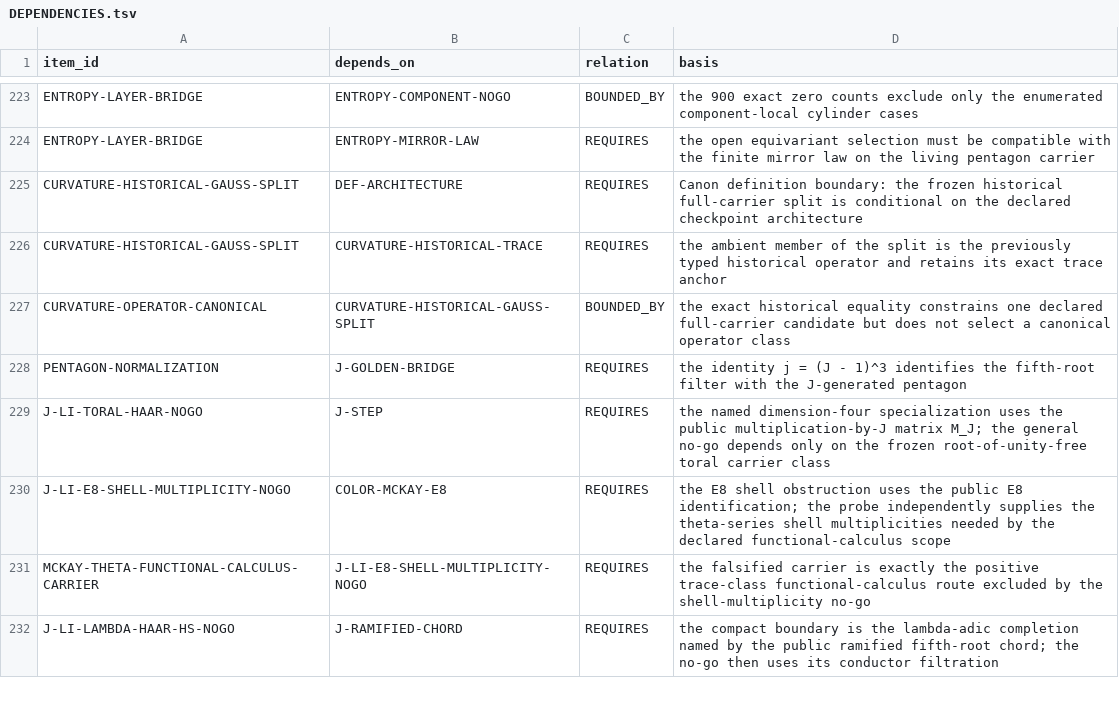
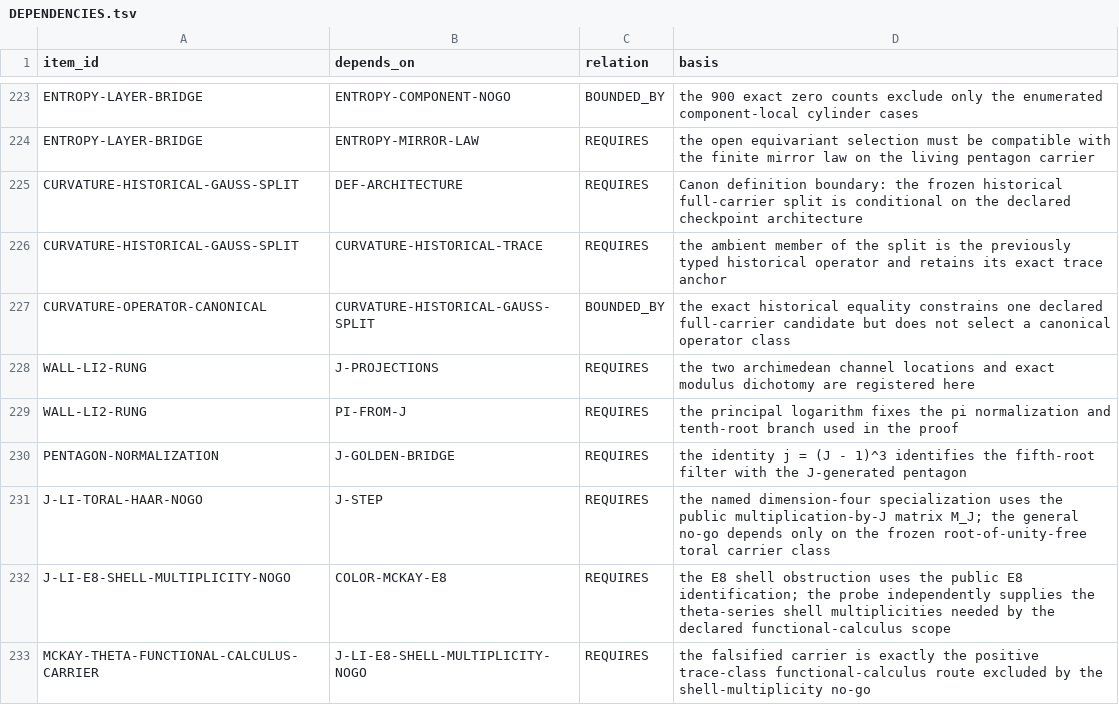
Before and after one commit to mathorn1973/twist-j, a TSV file: canon/DEPENDENCIES.tsv, drawn as a sheet; only a part is shown, gaps mark what is left out; the shorter side is filled out with more unchanged rows; the diff names each change by its address in the sheet, - before the commit and + after, or states it on an @@ line.

```diff
--- a/canon/DEPENDENCIES.tsv
+++ b/canon/DEPENDENCIES.tsv
+row 228: WALL-LI2-RUNG | J-PROJECTIONS | REQUIRES | the two archimedean channel locations and exact modulus dichotomy are registered here
+row 229: WALL-LI2-RUNG | PI-FROM-J | REQUIRES | the principal logarithm fixes the pi normalization and tenth-root branch used in the proof
```
Also changed, not shown: canon/EVIDENCE.tsv, canon/HISTORY.tsv, 11 other files.
